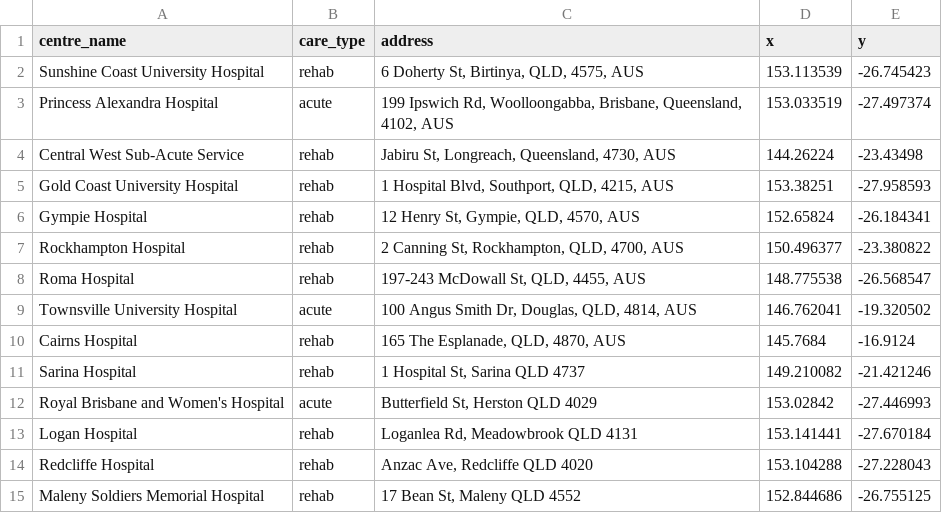
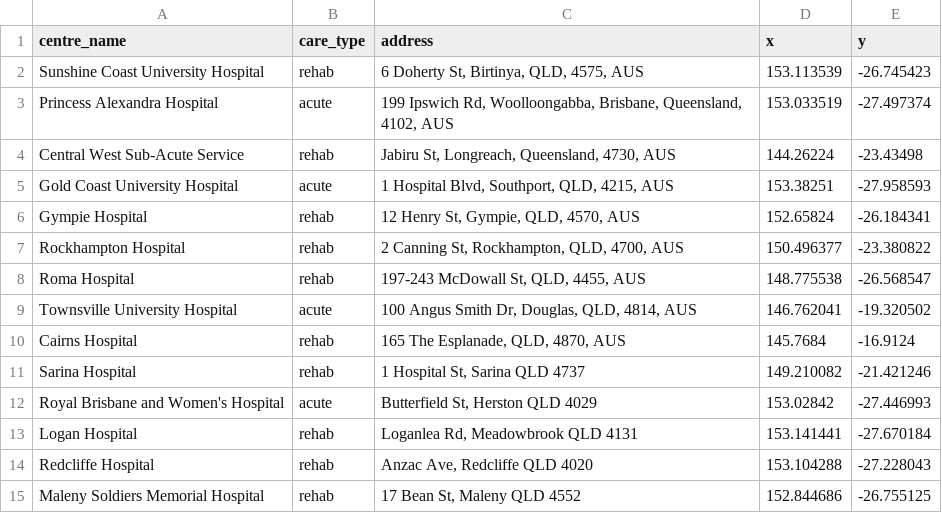
Before and after one commit to RWParsons/iTRAQI_app, a CSV file: input/centres.csv, drawn as a sheet.

Commit message:
Update centres.csv

```diff
--- a/input/centres.csv
+++ b/input/centres.csv
@@ -4,3 +4,3 @@ Princess Alexandra Hospital,acute,"199 Ipswich Rd, Woolloongabba, Brisbane, Quee
 Central West Sub-Acute Service,rehab,"Jabiru St, Longreach, Queensland, 4730, AUS",144.26224,-23.43498
-Gold Coast University Hospital,rehab,"1 Hospital Blvd, Southport, QLD, 4215, AUS",153.38251,-27.958593
+Gold Coast University Hospital,acute,"1 Hospital Blvd, Southport, QLD, 4215, AUS",153.38251,-27.958593
 Gympie Hospital,rehab,"12 Henry St, Gympie, QLD, 4570, AUS",152.65824,-26.184341
```
